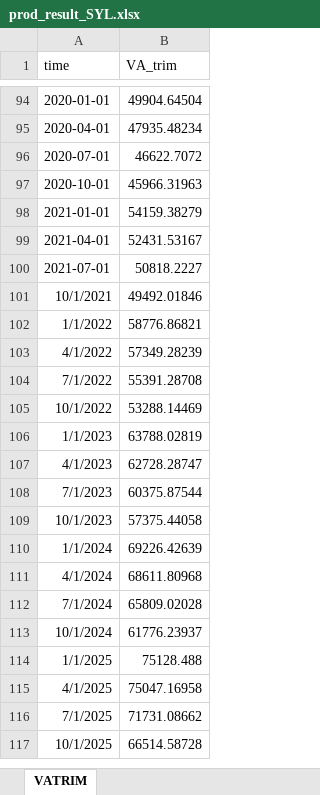
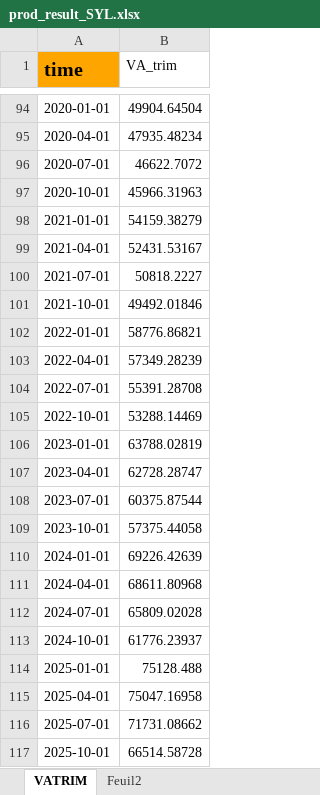
Before and after one commit to luckymaxtser/Compte_trim, an Excel workbook: prod_result_SYL.xlsx, sheet VATRIM, drawn as a sheet; only a part is shown, gaps mark what is left out; values as stored, in another font and other column widths than the file's, no borders; the diff names each change by its address in the sheet, - before the commit and + after, or states it on an @@ line.

```diff
--- a/prod_result_SYL.xlsx (sheet VATRIM)
+++ b/prod_result_SYL.xlsx (sheet VATRIM)
+sheet tab: Feuil2
@@ A1 fill: none → #FFA500, bold: off → on, text size: larger @@
-A101 (time): 10/1/2021
+A101 (time): 2021-10-01
-A102 (time): 1/1/2022
+A102 (time): 2022-01-01
-A103 (time): 4/1/2022
+A103 (time): 2022-04-01
-A104 (time): 7/1/2022
+A104 (time): 2022-07-01
-A105 (time): 10/1/2022
+A105 (time): 2022-10-01
-A106 (time): 1/1/2023
+A106 (time): 2023-01-01
-A107 (time): 4/1/2023
+A107 (time): 2023-04-01
-A108 (time): 7/1/2023
+A108 (time): 2023-07-01
-A109 (time): 10/1/2023
+A109 (time): 2023-10-01
-A110 (time): 1/1/2024
+A110 (time): 2024-01-01
-A111 (time): 4/1/2024
+A111 (time): 2024-04-01
-A112 (time): 7/1/2024
+A112 (time): 2024-07-01
-A113 (time): 10/1/2024
+A113 (time): 2024-10-01
-A114 (time): 1/1/2025
+A114 (time): 2025-01-01
-A115 (time): 4/1/2025
+A115 (time): 2025-04-01
-A116 (time): 7/1/2025
+A116 (time): 2025-07-01
-A117 (time): 10/1/2025
+A117 (time): 2025-10-01
```
Also changed, not shown: 1 other file.
